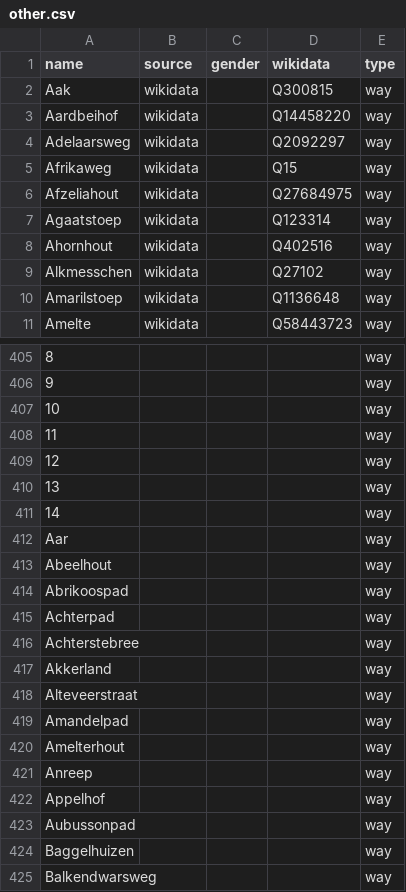
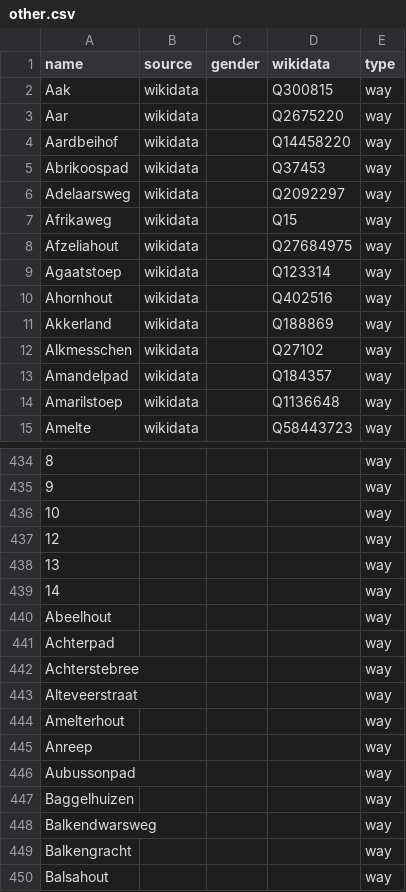
Before and after one commit to EqualStreetNames/equalstreetnames-assen, a CSV file: data/other.csv, drawn as a sheet; only a part is shown, gaps mark what is left out; the shorter side is filled out with more unchanged rows; removed rows and columns are numbered as before the commit, all else as after; the diff covers the shown part only; the diff names each change by its address in the sheet, - before the commit and + after, or states it on an @@ line.

```diff
--- a/data/other.csv
+++ b/data/other.csv
+row 3: Aar | wikidata |  | Q2675220 | way
+row 5: Abrikoospad | wikidata |  | Q37453 | way
+row 11: Akkerland | wikidata |  | Q188869 | way
+row 13: Amandelpad | wikidata |  | Q184357 | way
@@ row 408 moved to row 429: 11 @@
-row 412: Aar |  |  |  | way
-row 414: Abrikoospad |  |  |  | way
-row 417: Akkerland |  |  |  | way
-row 419: Amandelpad |  |  |  | way
-row 422: Appelhof |  |  |  | way
```
Also changed, not shown: 24 added rows, 23 removed rows, 1 moved row and 1 edited cell elsewhere in this file, 3 other files.
